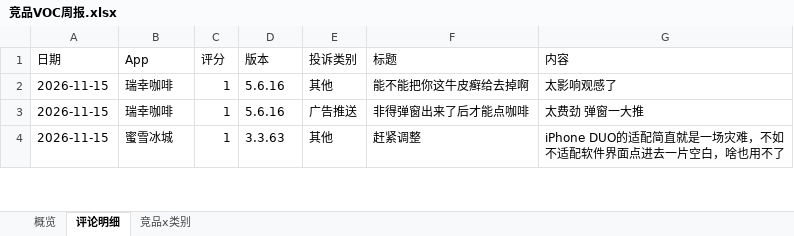
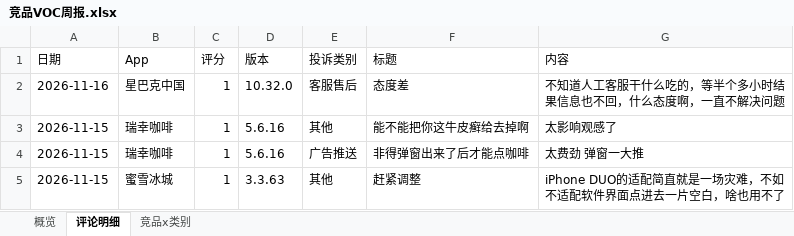
Before and after one commit to EGG-ZERO/appstore-voc-radar, an Excel workbook: reports/竞品VOC周报.xlsx, sheet 评论明细, drawn as a sheet; only a part is shown; values as stored, in another font and other column widths than the file's, no cell formats; the diff names each change by its address in the sheet, - before the commit and + after, or states it on an @@ line.

```diff
--- a/reports/竞品VOC周报.xlsx (sheet 评论明细)
+++ b/reports/竞品VOC周报.xlsx (sheet 评论明细)
+row 2: 2026-11-16 | 星巴克中国 | 1 | 10.32.0 | 客服售后 | 态度差 | 不知道人工客服干什么吃的，等半个多小时结果信息也不回，什么态度啊，一直不解决问题
```
Also changed, not shown: sheet 概览, sheet 竞品x类别, cell formats, 4 other files.
